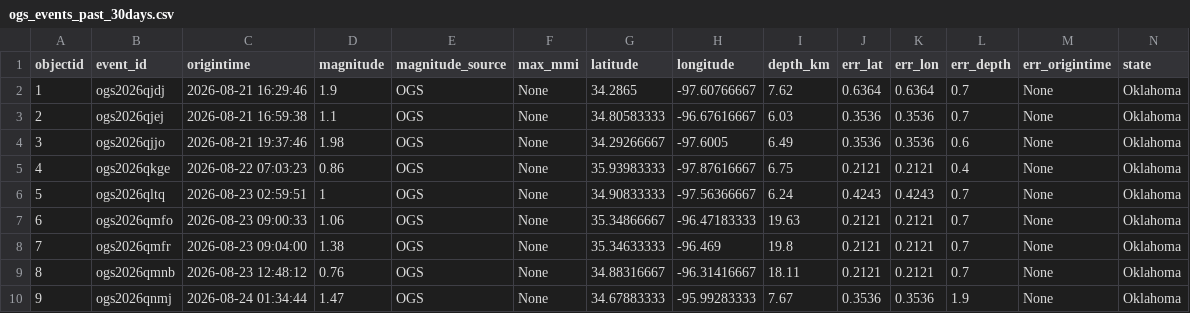
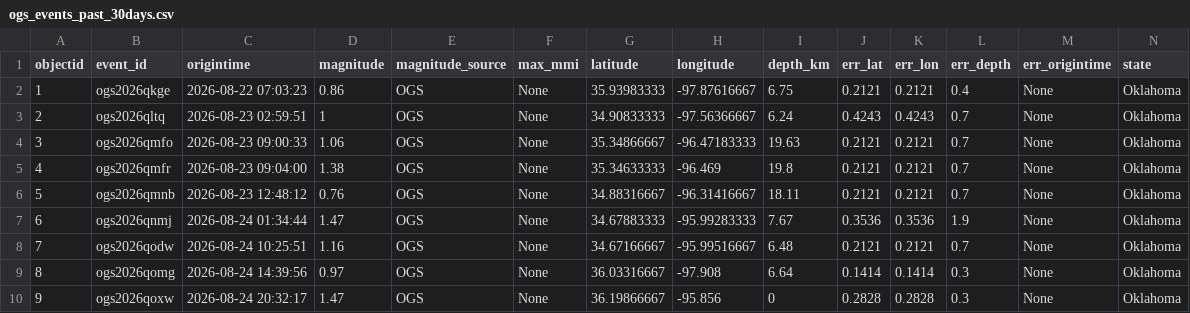
Before and after one commit to Hy-X/OGS_Catalog_Update, a CSV file: ogs_events_past_30days.csv, drawn as a sheet; only a part is shown; the shorter side is filled out with more unchanged rows; removed rows and columns are numbered as before the commit, all else as after; rows hold the shown columns only; the diff names each change by its address in the sheet, - before the commit and + after, or states it on an @@ line.

```diff
--- a/ogs_events_past_30days.csv
+++ b/ogs_events_past_30days.csv
-row 2: 1 | ogs2026qjdj | 2026-08-21 16:29:46 | 1.9 | OGS | None | 34.2865 | -97.60766667 | 7.62 | 0.6364 | 0.6364 | 0.7 | None | Oklahoma
-row 3: 2 | ogs2026qjej | 2026-08-21 16:59:38 | 1.1 | OGS | None | 34.80583333 | -96.67616667 | 6.03 | 0.3536 | 0.3536 | 0.7 | None | Oklahoma
-row 4: 3 | ogs2026qjjo | 2026-08-21 19:37:46 | 1.98 | OGS | None | 34.29266667 | -97.6005 | 6.49 | 0.3536 | 0.3536 | 0.6 | None | Oklahoma
@@ column A (objectid) renumbered from row 2 down @@
```
